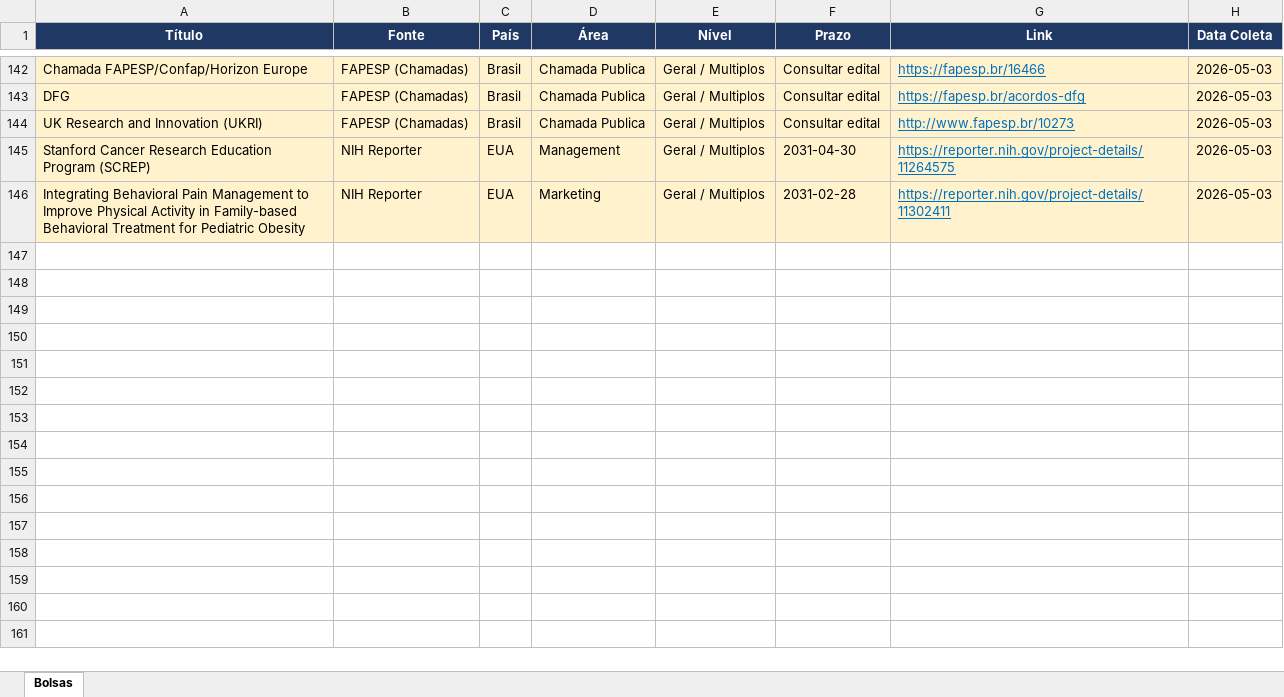
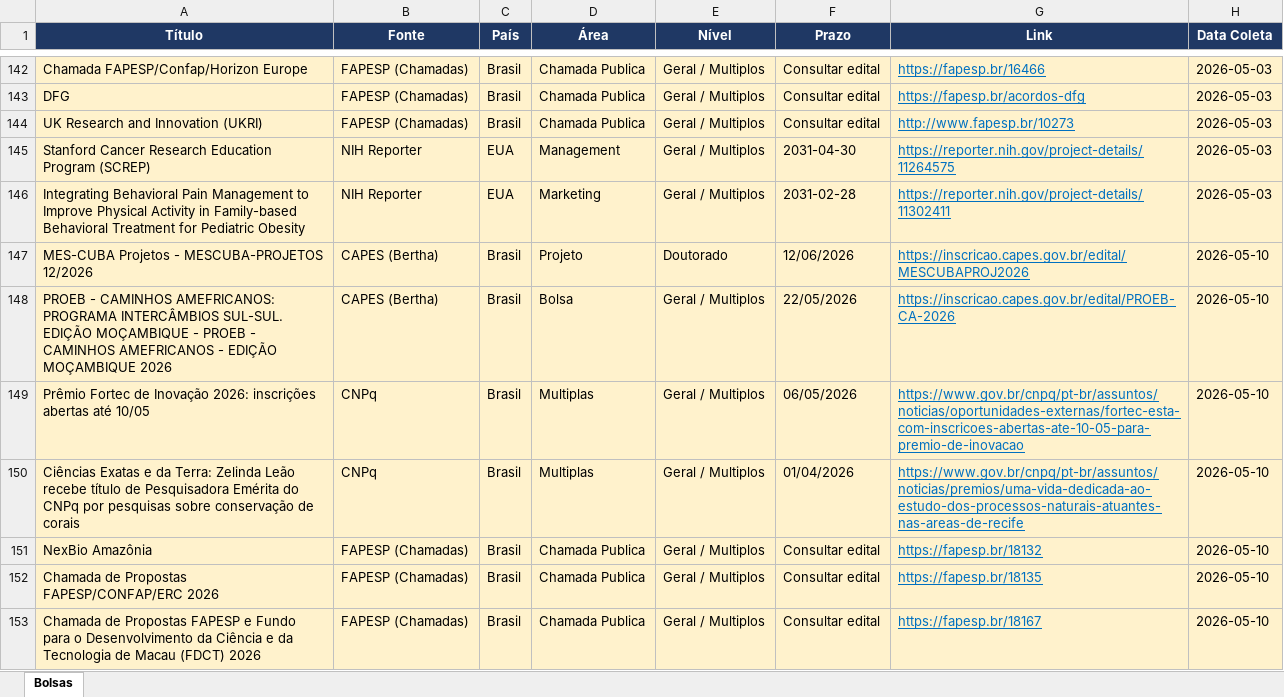
Before and after one commit to lucasdamasio1-commits/bolsas, an Excel workbook: bolsas/bolsas_pesquisa.xlsx, sheet Bolsas, drawn as a sheet; only a part is shown, gaps mark what is left out; values as stored, in another font and other column widths than the file's, no borders; the diff covers the shown part only; the diff names each change by its address in the sheet, - before the commit and + after, or states it on an @@ line.

```diff
--- a/bolsas/bolsas_pesquisa.xlsx (sheet Bolsas)
+++ b/bolsas/bolsas_pesquisa.xlsx (sheet Bolsas)
+row 147: MES-CUBA Projetos - MESCUBA-PROJETOS 12/2026 | CAPES (Bertha) | Brasil | Projeto | Doutorado | 12/06/2026 | https://inscricao.capes.gov.br/edital/MESCUBAPROJ2026 | 2026-05-10
+row 148: PROEB - CAMINHOS AMEFRICANOS: PROGRAMA INTERCÂMBIOS SUL-SUL. EDIÇÃO MOÇAMBIQUE - PROEB - CAMINHOS AMEFRICANOS - EDIÇÃO MOÇAMBIQUE 2026 | CAPES (Bertha) | Brasil | Bolsa | Geral / Multiplos | 22/05/2026 | https://inscricao.capes.gov.br/edital/PROEB-CA-2026 | 2026-05-10
+row 149: Prêmio Fortec de Inovação 2026: inscrições abertas até 10/05 | CNPq | Brasil | Multiplas | Geral / Multiplos | 06/05/2026 | https://www.gov.br/cnpq/pt-br/assuntos/noticias/oportunidades-externas/fortec-esta-com-inscricoes-abertas-ate-10-05-para-premio-de-inovacao | 2026-05-10
+row 150: Ciências Exatas e da Terra: Zelinda Leão recebe título de Pesquisadora Emérita do CNPq por pesquisas sobre conservação de corais | CNPq | Brasil | Multiplas | Geral / Multiplos | 01/04/2026 | https://www.gov.br/cnpq/pt-br/assuntos/noticias/premios/uma-vida-dedicada-ao-estudo-dos-processos-naturais-atuantes-nas-areas-de-recife | 2026-05-10
+row 151: NexBio Amazônia | FAPESP (Chamadas) | Brasil | Chamada Publica | Geral / Multiplos | Consultar edital | https://fapesp.br/18132 | 2026-05-10
+row 152: Chamada de Propostas FAPESP/CONFAP/ERC 2026 | FAPESP (Chamadas) | Brasil | Chamada Publica | Geral / Multiplos | Consultar edital | https://fapesp.br/18135 | 2026-05-10
+row 153: Chamada de Propostas FAPESP e Fundo para o Desenvolvimento da Ciência e da Tecnologia de Macau (FDCT) 2026 | FAPESP (Chamadas) | Brasil | Chamada Publica | Geral / Multiplos | Consultar edital | https://fapesp.br/18167 | 2026-05-10
```
Also changed, not shown: 6 added rows elsewhere in this sheet, bolsas_pesquisa.xlsx, 4 other files.
